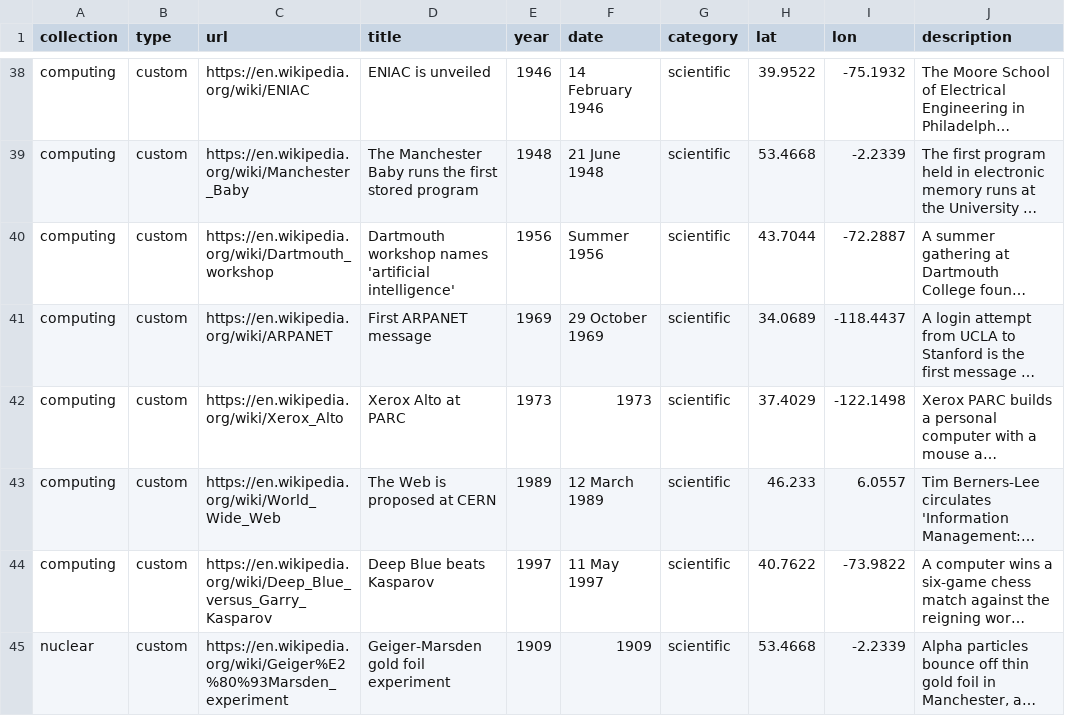
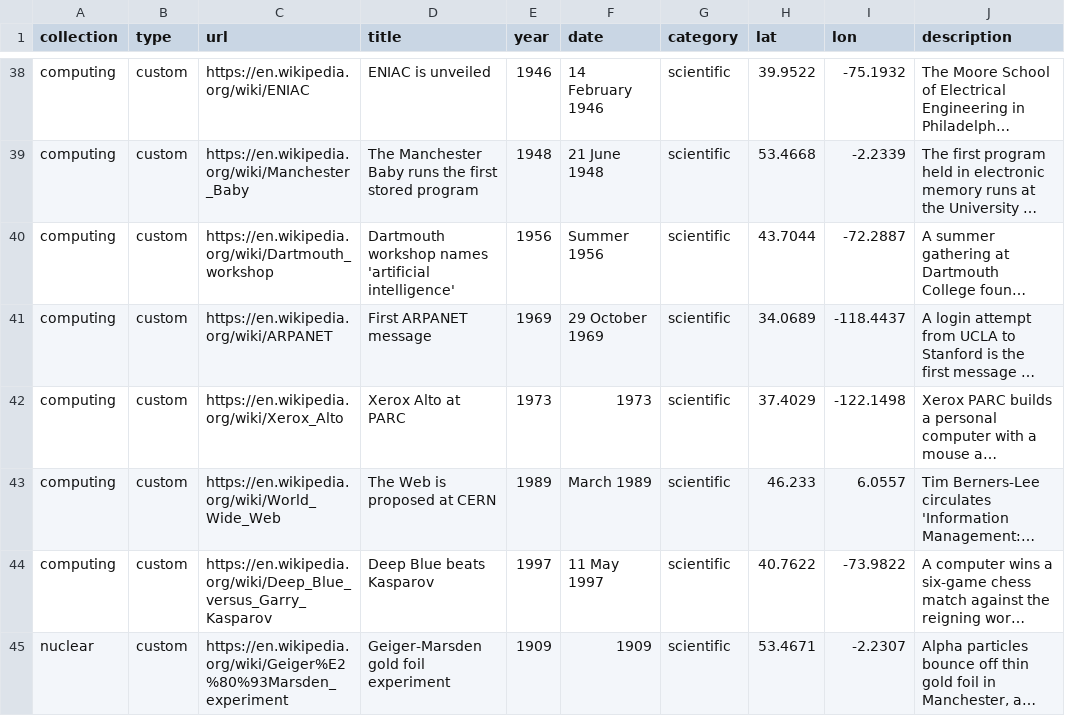
Before and after one commit to if22b042/HistoryAsAMap, a CSV file: seed/collection_entries.csv, drawn as a sheet; only a part is shown, gaps mark what is left out; long unchanged cells end in …; the diff covers the shown part only; the diff names each change by its address in the sheet, - before the commit and + after, or states it on an @@ line.

Commit message:
Correct entry data after source checks; copied collections keep the note
Checked every entry against Wikipedia text and coordinates, Wikidata and
OpenStreetMap, plus independent Haiku and OpenCode reviews. Fixes: Colossus
date (5 Feb 1944), Z3, Hahn fission lab, Geiger-Marsden lab, Neptune,
pulsar array, EHT (ALMA), Rosetta (Fort Julien), Fram and Belgica fixes,
B Reactor (criticality, not full power), Pasteur's 1885 lab (rue d'Ulm,
with the Wikipedia coordinates noted), Merca, Terracotta Army, Erebus.
Copying a collection now keeps the reconfirmed note.

```diff
--- a/seed/collection_entries.csv
+++ b/seed/collection_entries.csv
-F43 (date): 12 March 1989
+F43 (date): March 1989
-H45 (lat): 53.4668
+H45 (lat): 53.4671
-I45 (lon): -2.2339
+I45 (lon): -2.2307
```
Also changed, not shown: 35 edited cells elsewhere in this file, 2 other files.
